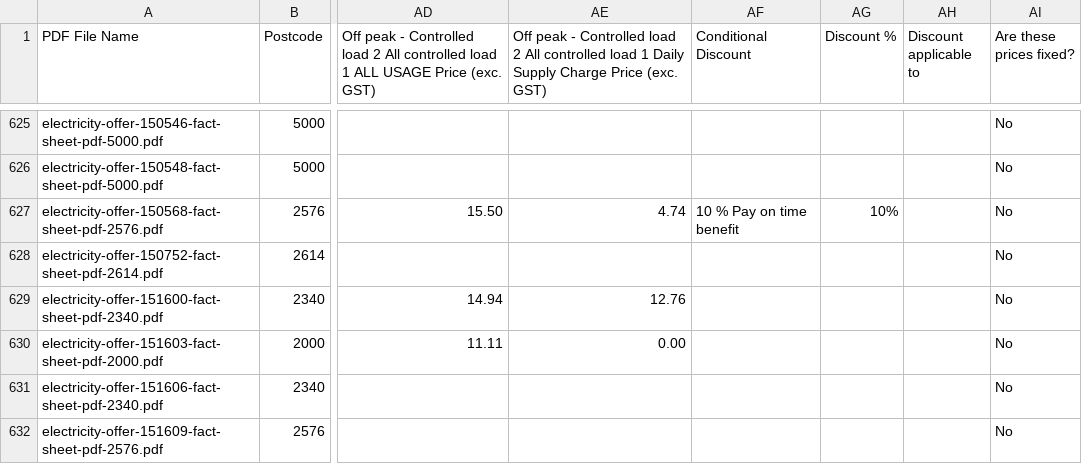
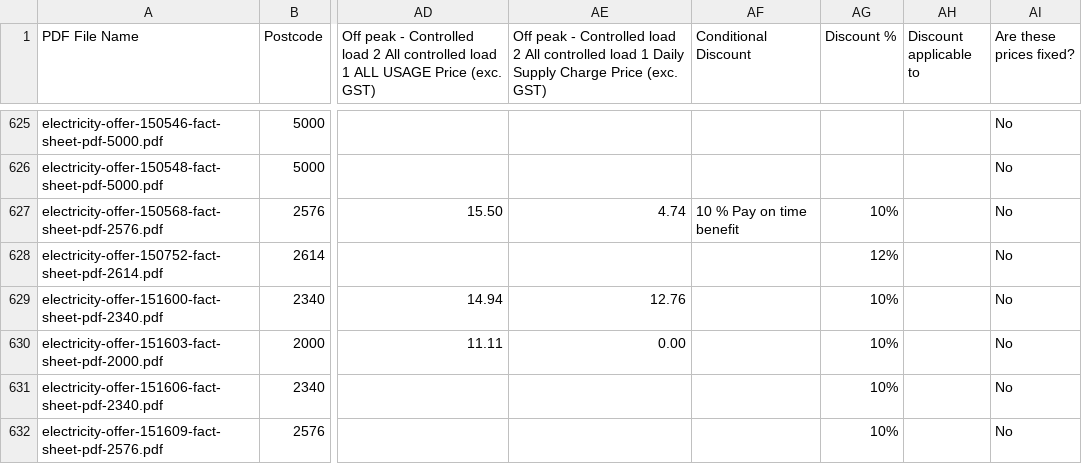
Before and after one commit to binhtd/parsetext, a CSV file: parse_result.csv, drawn as a sheet; only a part is shown, gaps mark what is left out; the diff covers the shown part only; the diff names each change by its address in the sheet, - before the commit and + after, or states it on an @@ line.

Commit message:
fix get percentage discount

```diff
--- a/parse_result.csv
+++ b/parse_result.csv
-AG628 (Discount %): (empty)
+AG628 (Discount %): 12%
-AG629:AG632 (Discount %): (empty)
+AG629:AG632 (Discount %): 10%
```
Also changed, not shown: 107 edited cells elsewhere in this file, 1 other file.
